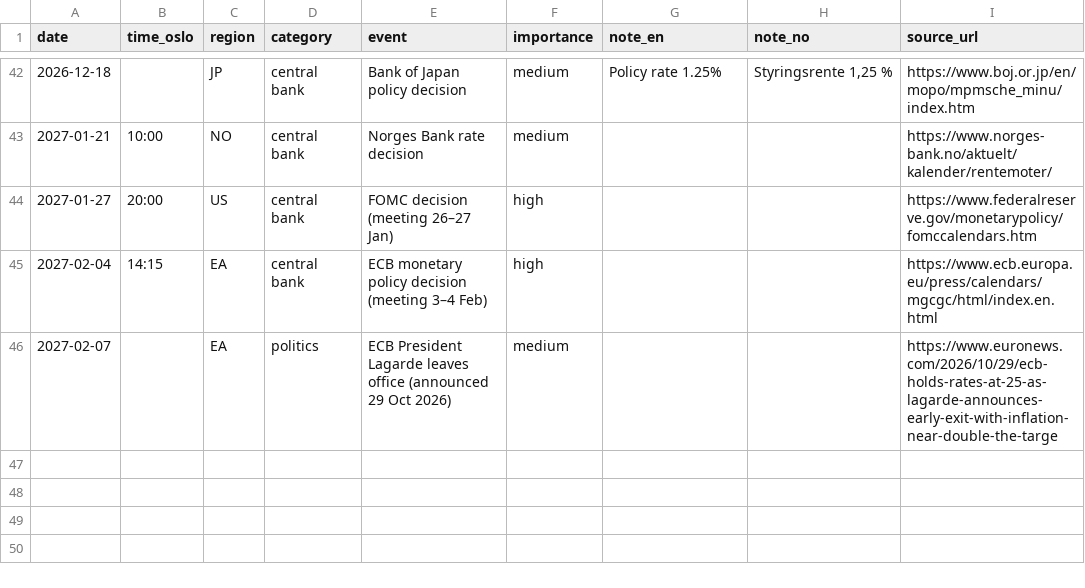
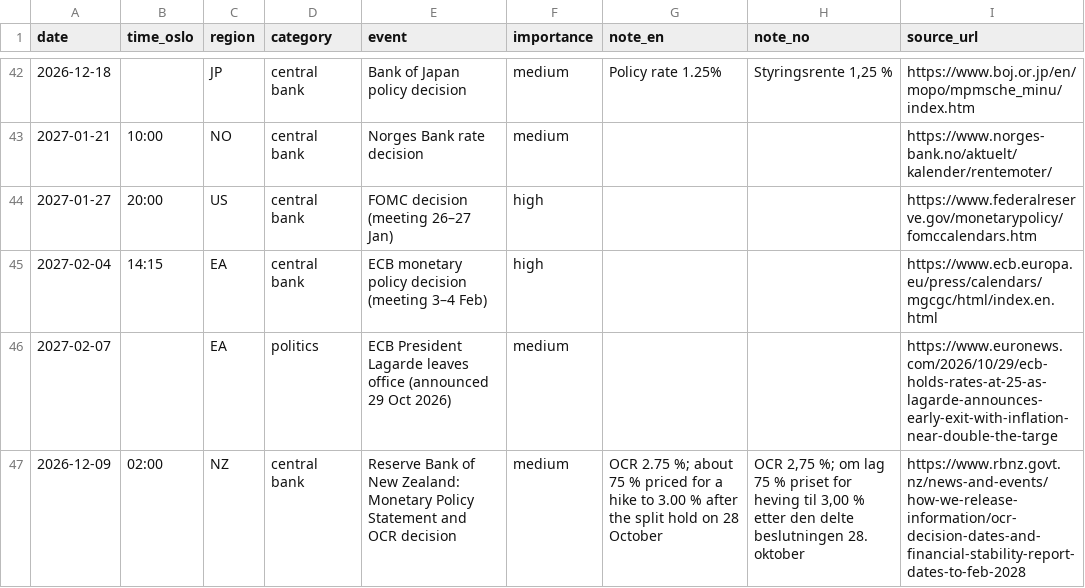
Before and after one commit to Jozzanova/Market_summary, a CSV file: data/events.csv, drawn as a sheet; only a part is shown, gaps mark what is left out.

```diff
--- a/data/events.csv
+++ b/data/events.csv
@@ -46 +46,2 @@ date,time_oslo,region,category,event,importance,note_en,note_no,source_url
 2027-02-07,,EA,politics,ECB President Lagarde leaves office (announced 29 Oct 2026),medium,,,https://www.euronews.com/2026/10/29/ecb-holds-rates-at-25-as-lagarde-announces-early-exit-with-inflation-near-double-the-targe
+2026-12-09,02:00,NZ,central bank,"Reserve Bank of New Zealand: Monetary Policy Statement and OCR decision",medium,"OCR 2.75 %; about 75 % priced for a hike to 3.00 % after the split hold on 28 October","OCR 2,75 %; om lag 75 % priset for heving til 3,00 % etter den delte beslutningen 28. oktober",https://www.rbnz.govt.nz/news-and-events/how-we-release-information/ocr-decision-dates-and-financial-stability-report-dates-to-feb-2028
```
Also changed, not shown: data/instruments.csv, data/policy_rates.csv, 6 other files.
